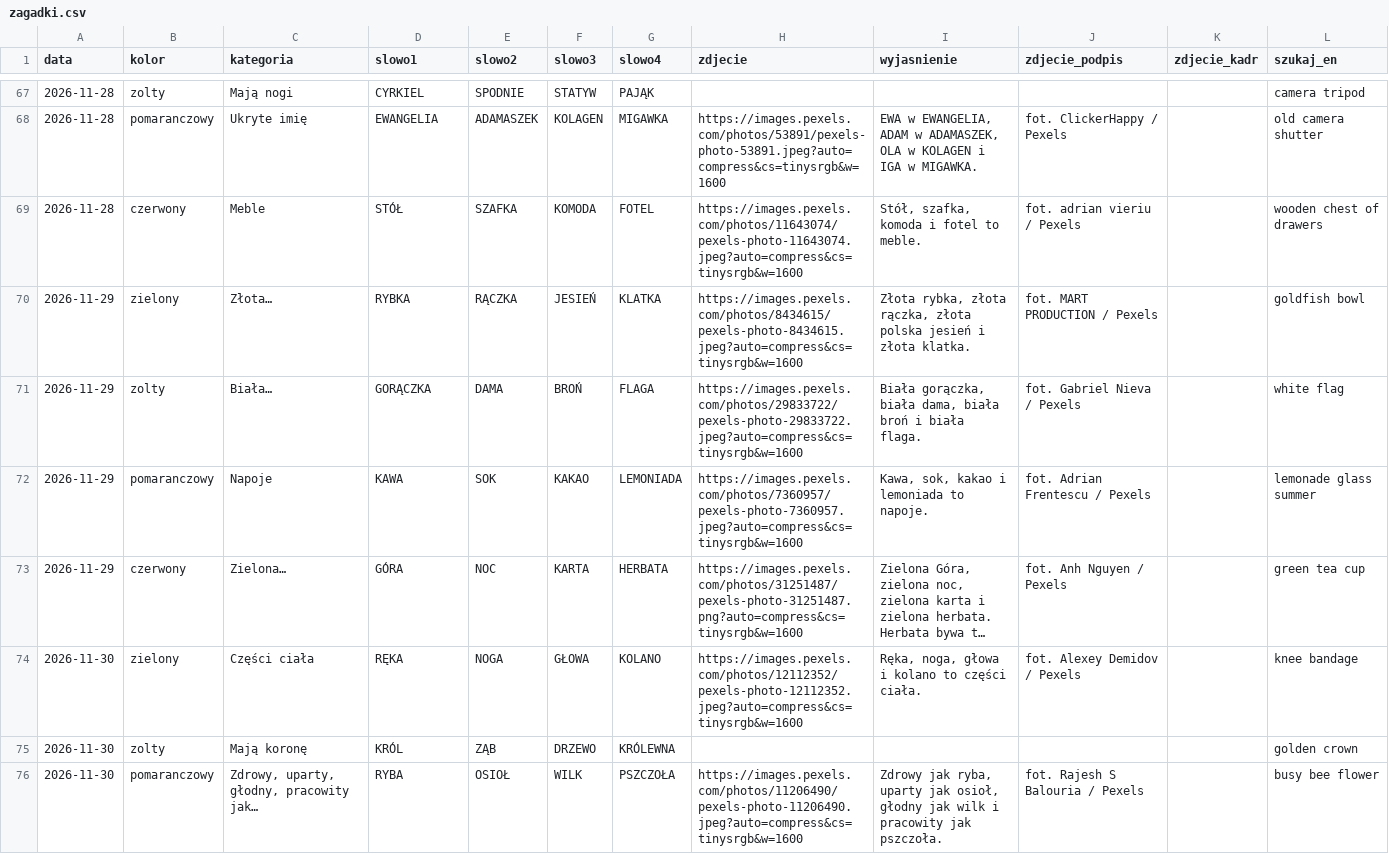
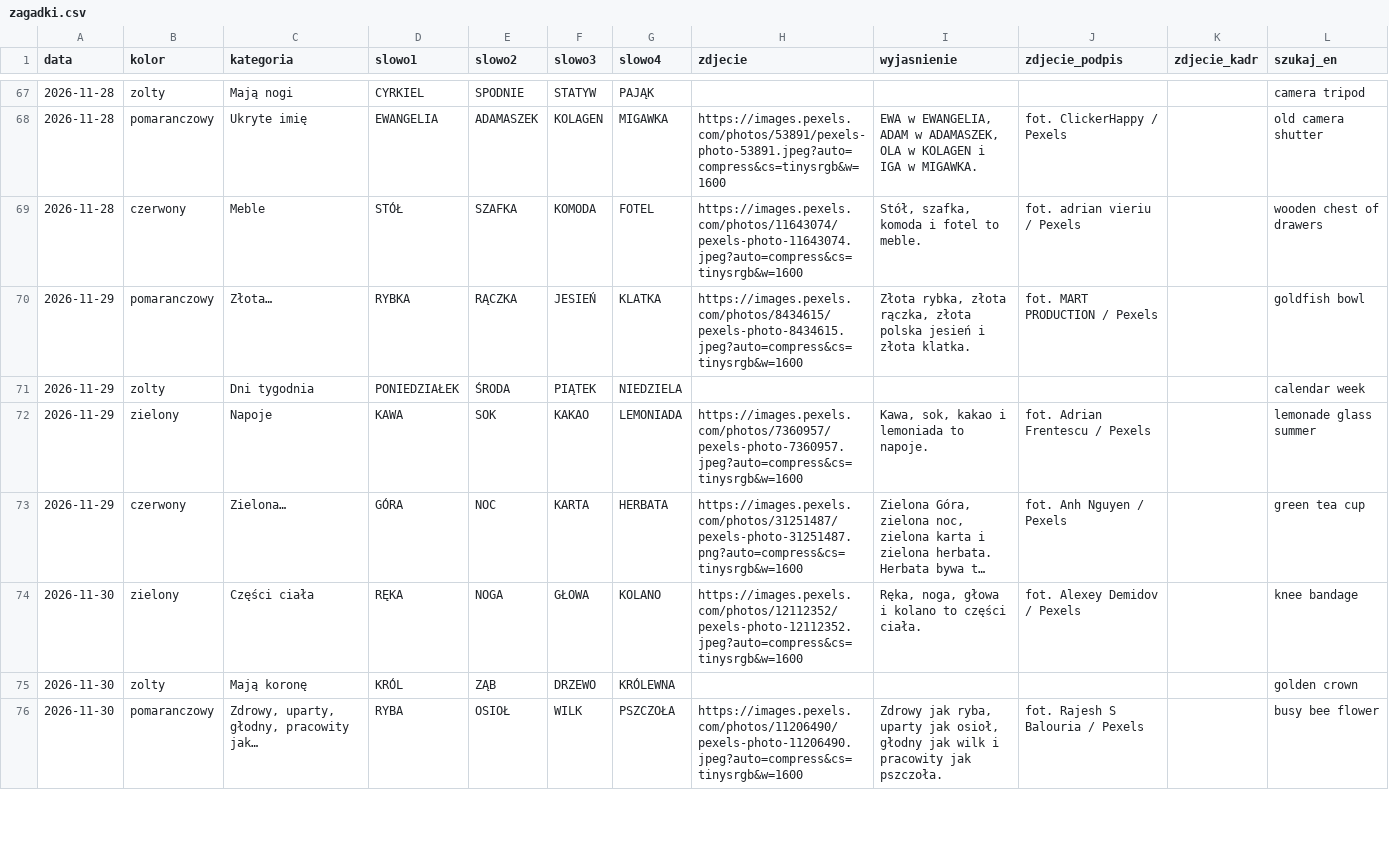
Before and after one commit to cinas99/czworki, a CSV file: zagadki.csv, drawn as a sheet; only a part is shown, gaps mark what is left out; long unchanged cells end in …; removed rows and columns are numbered as before the commit, all else as after; the diff covers the shown part only; the diff names each change by its address in the sheet, - before the commit and + after, or states it on an @@ line.

```diff
--- a/zagadki.csv
+++ b/zagadki.csv
-B70 (kolor): zielony
+B70 (kolor): pomaranczowy
-row 71: 2026-11-29 | zolty | Biała… | GORĄCZKA | DAMA | BROŃ | FLAGA | https://images.pexels.com/photos/29833722/pexels-photo-29833722.jpeg?auto=compress&cs=tinysrgb&w=1600 | Biała gorączka, biała dama, biała broń i biała flaga. | fot. Gabriel Nieva / Pexels |  | white flag
+row 71: 2026-11-29 | zolty | Dni tygodnia | PONIEDZIAŁEK | ŚRODA | PIĄTEK | NIEDZIELA |  |  |  |  | calendar week
-B72 (kolor): pomaranczowy
+B72 (kolor): zielony
```
Also changed, not shown: 1 added row and 1 removed row elsewhere in this file.
